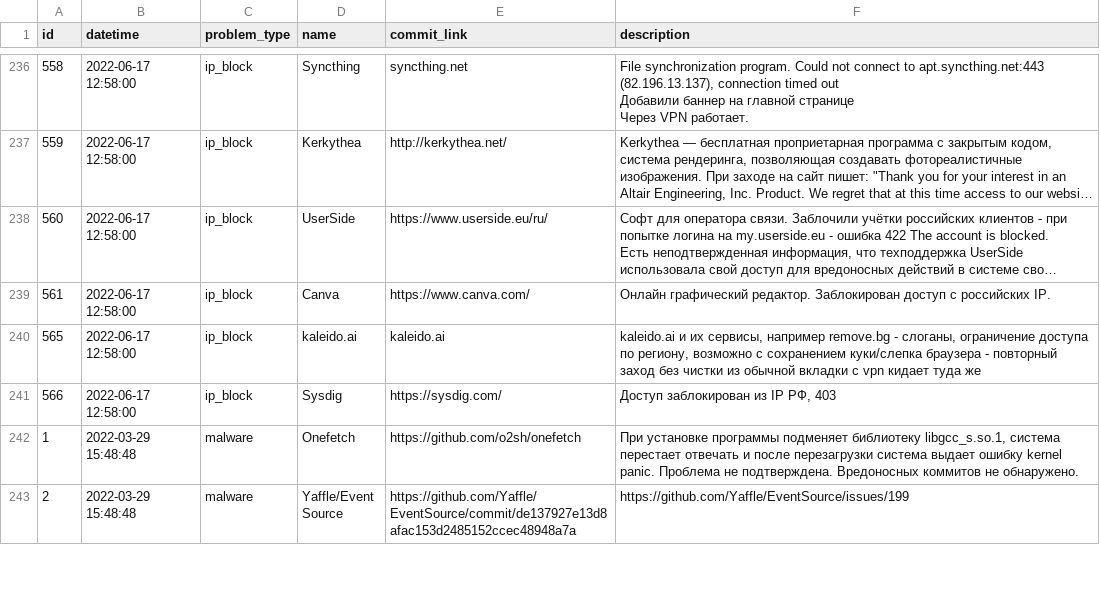
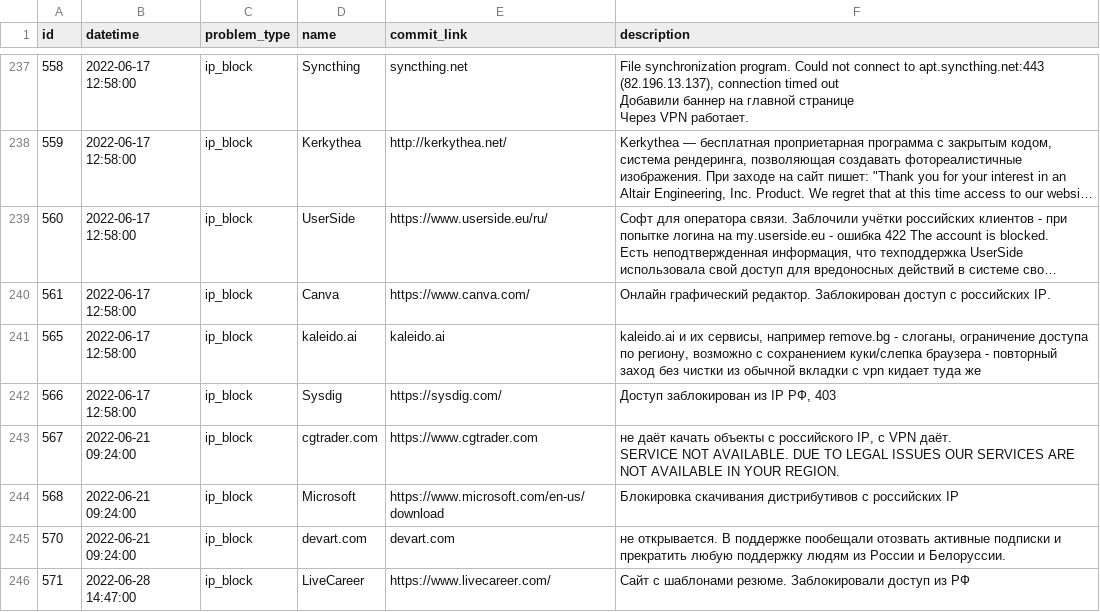
Before and after one commit to toxic-repos/list, a CSV file: data/csv/toxic-repos.csv, drawn as a sheet; only a part is shown, gaps mark what is left out; the shorter side is filled out with more unchanged rows; long unchanged cells end in …; ↵ is a line break in a cell; the diff covers the shown part only; the diff names each change by its address in the sheet, - before the commit and + after, or states it on an @@ line.

Commit message:
update data files & .md

```diff
--- a/data/csv/toxic-repos.csv
+++ b/data/csv/toxic-repos.csv
+row 243: 567 | 2022-06-21 09:24:00 | ip_block | cgtrader.com | https://www.cgtrader.com | не даёт качать объекты с российского IP, с VPN даёт. ↵ SERVICE NOT AVAILABLE. DUE TO LEGAL ISSUES OUR SERVICES ARE NOT AVAILABLE IN YOUR REGION.
+row 244: 568 | 2022-06-21 09:24:00 | ip_block | Microsoft | https://www.microsoft.com/en-us/download | Блокировка скачивания дистрибутивов с российских IP
+row 245: 570 | 2022-06-21 09:24:00 | ip_block | devart.com | devart.com | не открывается. В поддержке пообещали отозвать активные подписки и прекратить любую поддержку людям из России и Белоруссии.
+row 246: 571 | 2022-06-28 14:47:00 | ip_block | LiveCareer | https://www.livecareer.com/ | Сайт с шаблонами резюме. Заблокировали доступ из РФ
```
Also changed, not shown: 8 added rows elsewhere in this file, 4 other files.
